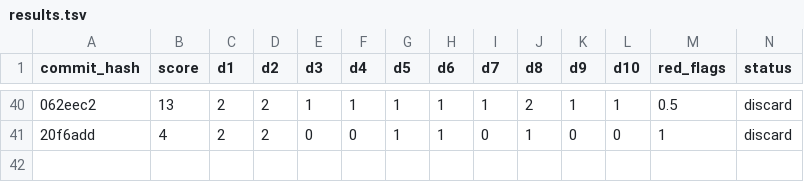
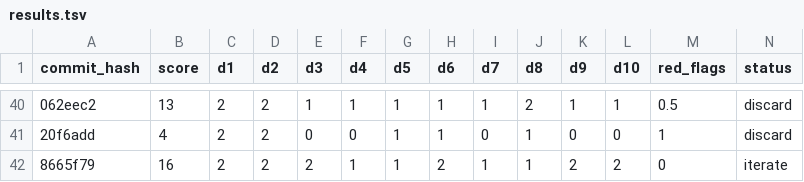
Before and after one commit to ArturoKuang/ai-game-playground, a TSV file: results.tsv, drawn as a sheet; only a part is shown, gaps mark what is left out; rows hold the shown columns only; the diff names each change by its address in the sheet, - before the commit and + after, or states it on an @@ line.

Commit message:
log: IceSlide undo penalty scored 16/30 — iterate, undo change neutral

```diff
--- a/results.tsv
+++ b/results.tsv
+row 42: 8665f79 | 16 | 2 | 2 | 2 | 1 | 1 | 2 | 1 | 1 | 2 | 2 | 0 | iterate
```
